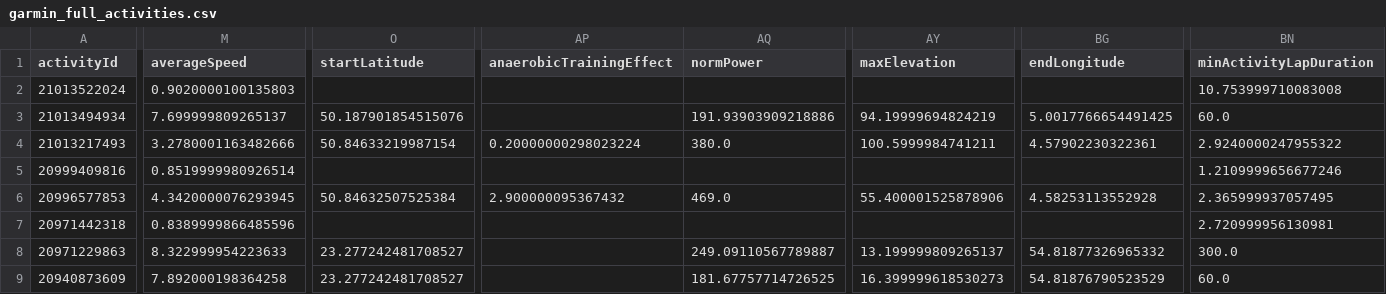
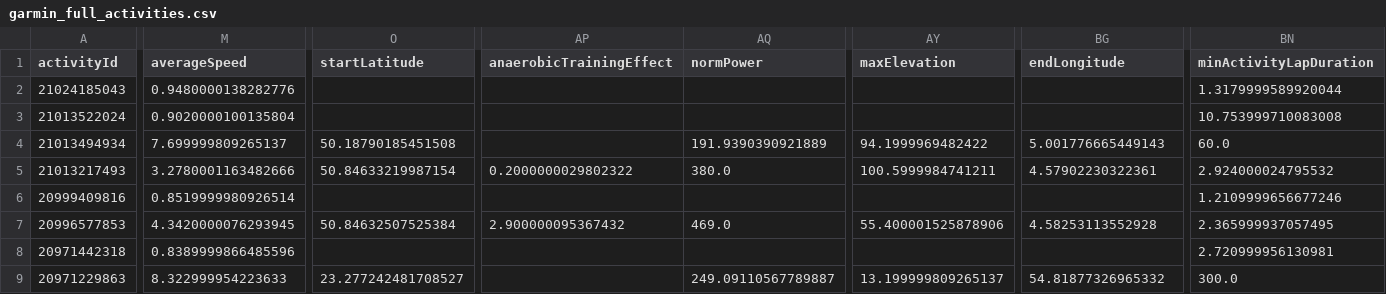
Before and after one commit to Goofy2001/TriathlonDashboard, a CSV file: garmin_full_activities.csv, drawn as a sheet; only a part is shown, gaps mark what is left out; the shorter side is filled out with more unchanged rows; addresses are those after the commit; rows hold the shown columns only; the diff covers the shown part only; the diff names each change by its address in the sheet, - before the commit and + after, or states it on an @@ line.

```diff
--- a/garmin_full_activities.csv
+++ b/garmin_full_activities.csv
+row 2: 21024185043 | 0.9480000138282776 |  |  |  |  |  | 1.3179999589920044
-M3 (averageSpeed): 0.9020000100135803
+M3 (averageSpeed): 0.9020000100135804
-O4 (startLatitude): 50.187901854515076
+O4 (startLatitude): 50.18790185451508
-AQ4 (normPower): 191.93903909218886
+AQ4 (normPower): 191.9390390921889
-AY4 (maxElevation): 94.19999694824219
+AY4 (maxElevation): 94.1999969482422
-BG4 (endLongitude): 5.0017766654491425
+BG4 (endLongitude): 5.001776665449143
-AP5 (anaerobicTrainingEffect): 0.20000000298023224
+AP5 (anaerobicTrainingEffect): 0.2000000029802322
-BN5 (minActivityLapDuration): 2.9240000247955322
+BN5 (minActivityLapDuration): 2.924000024795532
```
Also changed, not shown: 1 edited cell elsewhere in this file, garmin_activities.csv, garmin_metrics_log.csv, 1 other file.
